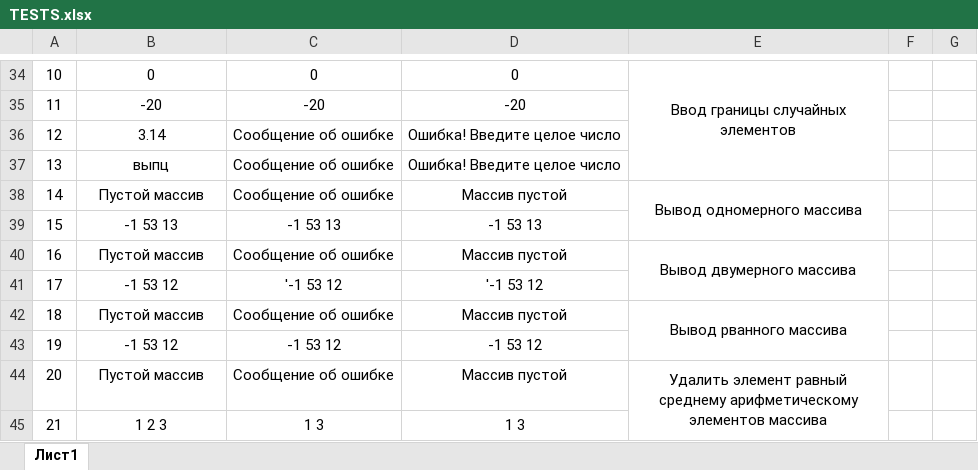
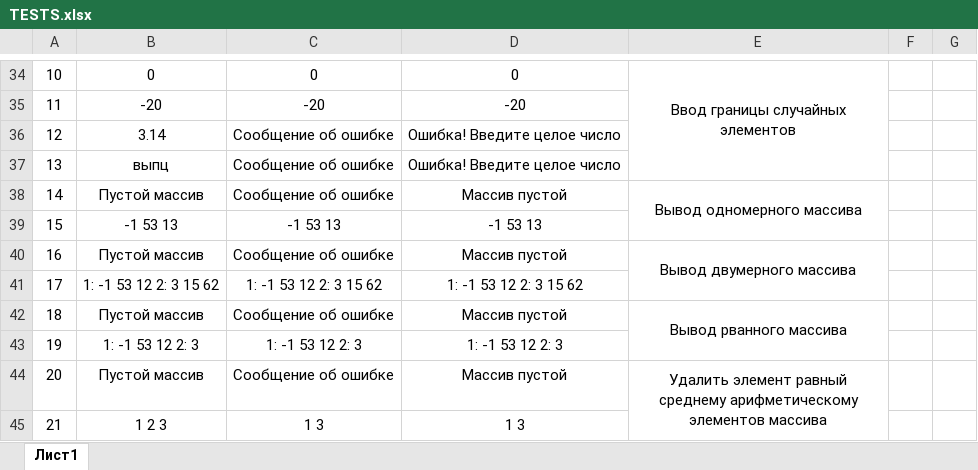
Before and after one commit to Banzaikin/OOP_CS_2_course, an Excel workbook: Lab_OOP_5/TESTS.xlsx, sheet Лист1, drawn as a sheet; only a part is shown, gaps mark what is left out; values as stored, in another font and other column widths than the file's, no borders; conditional formats and table styles not drawn; the diff covers the shown part only; the diff names each change by its address in the sheet, - before the commit and + after, or states it on an @@ line.

```diff
--- a/Lab_OOP_5/TESTS.xlsx (sheet Лист1)
+++ b/Lab_OOP_5/TESTS.xlsx (sheet Лист1)
-B41: -1 53 12
+B41: 1: -1 53 12 2: 3 15 62
-C41: '-1 53 12
+C41: 1: -1 53 12 2: 3 15 62
-D41: '-1 53 12
+D41: 1: -1 53 12 2: 3 15 62
-B43: -1 53 12
+B43: 1: -1 53 12 2: 3
-C43: -1 53 12
+C43: 1: -1 53 12 2: 3
-D43: -1 53 12
+D43: 1: -1 53 12 2: 3
```
Also changed, not shown: 36 added rows, 24 removed rows, 8 edited cells and cell formats elsewhere in this sheet, 6 other files.
